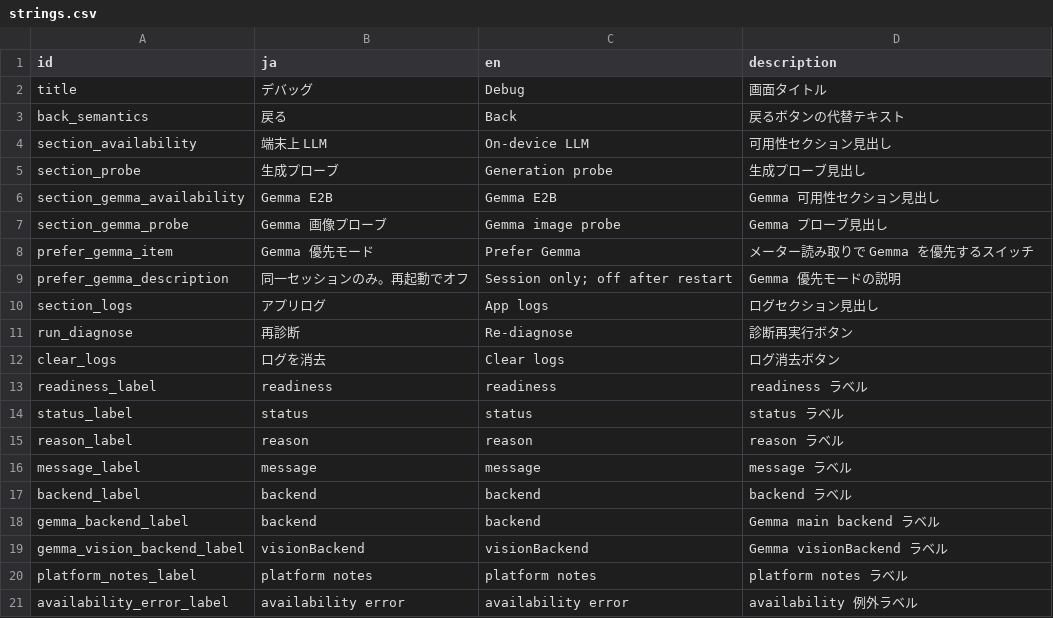
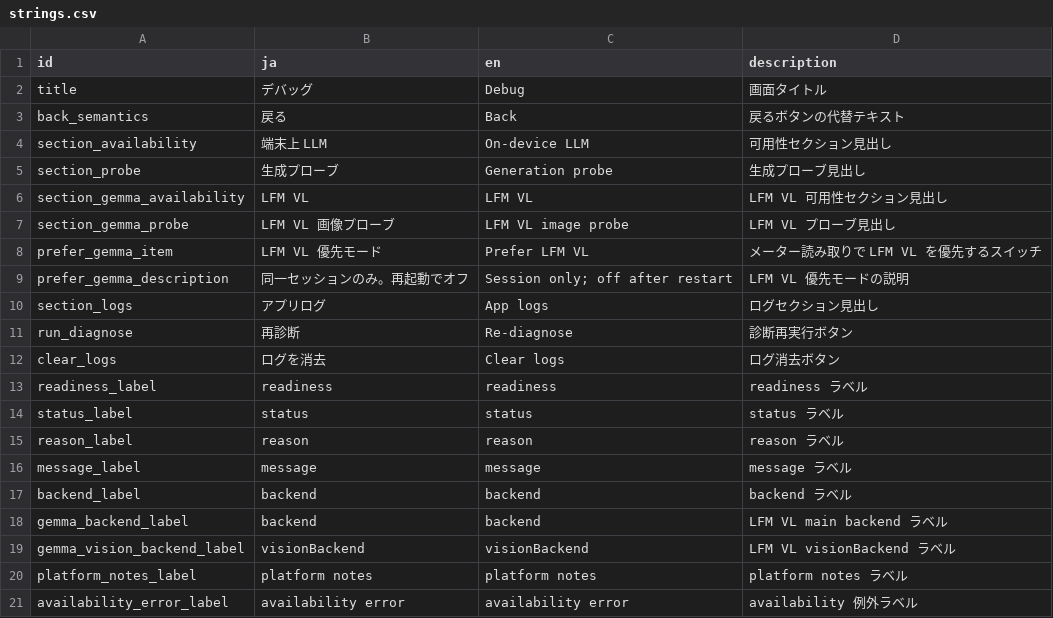
Before and after one commit to madahataraku/CogLog, a CSV file: app_packages/screen/feature/debug/res/strings.csv, drawn as a sheet; only a part is shown.

```diff
--- a/app_packages/screen/feature/debug/res/strings.csv
+++ b/app_packages/screen/feature/debug/res/strings.csv
@@ -5,6 +5,6 @@ section_availability,端末上 LLM,On-device LLM,可用性セクション見出
 section_probe,生成プローブ,Generation probe,生成プローブ見出し
-section_gemma_availability,Gemma E2B,Gemma E2B,Gemma 可用性セクション見出し
-section_gemma_probe,Gemma 画像プローブ,Gemma image probe,Gemma プローブ見出し
-prefer_gemma_item,Gemma 優先モード,Prefer Gemma,メーター読み取りで Gemma を優先するスイッチ
-prefer_gemma_description,同一セッションのみ。再起動でオフ,Session only; off after restart,Gemma 優先モードの説明
+section_gemma_availability,LFM VL,LFM VL,LFM VL 可用性セクション見出し
+section_gemma_probe,LFM VL 画像プローブ,LFM VL image probe,LFM VL プローブ見出し
+prefer_gemma_item,LFM VL 優先モード,Prefer LFM VL,メーター読み取りで LFM VL を優先するスイッチ
+prefer_gemma_description,同一セッションのみ。再起動でオフ,Session only; off after restart,LFM VL 優先モードの説明
 section_logs,アプリログ,App logs,ログセクション見出し
@@ -17,4 +17,4 @@ message_label,message,message,message ラベル
 backend_label,backend,backend,backend ラベル
-gemma_backend_label,backend,backend,Gemma main backend ラベル
-gemma_vision_backend_label,visionBackend,visionBackend,Gemma visionBackend ラベル
+gemma_backend_label,backend,backend,LFM VL main backend ラベル
+gemma_vision_backend_label,visionBackend,visionBackend,LFM VL visionBackend ラベル
 platform_notes_label,platform notes,platform notes,platform notes ラベル
```
Also changed, not shown: app_packages/view/model_download_guidance/res/strings.csv, 6 other files.
